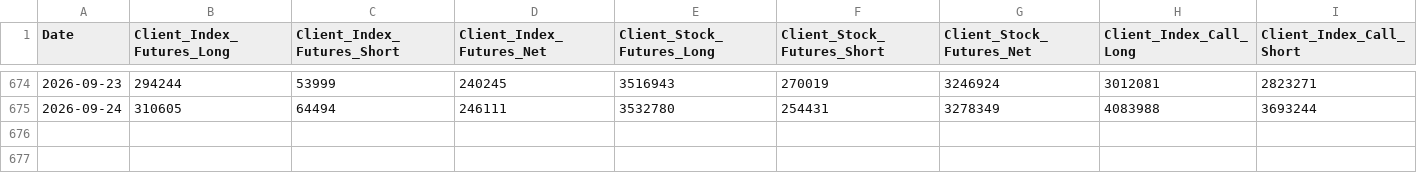
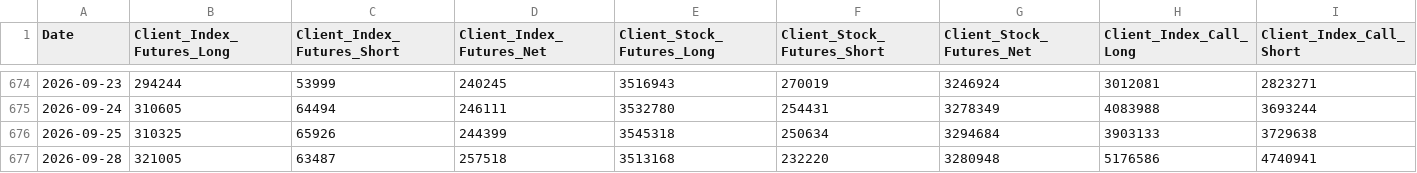
Before and after one commit to aswinv90/indian-market-historical-data, a CSV file: data/FLOWS/fii_derivatives.csv, drawn as a sheet; only a part is shown, gaps mark what is left out; rows hold the shown columns only; the diff names each change by its address in the sheet, - before the commit and + after, or states it on an @@ line.

Commit message:
chore(flows): daily institutional capital flows update 2026-09-28

```diff
--- a/data/FLOWS/fii_derivatives.csv
+++ b/data/FLOWS/fii_derivatives.csv
+row 676: 2026-09-25 | 310325 | 65926 | 244399 | 3545318 | 250634 | 3294684 | 3903133 | 3729638
+row 677: 2026-09-28 | 321005 | 63487 | 257518 | 3513168 | 232220 | 3280948 | 5176586 | 4740941
```
Also changed, not shown: data/FLOWS/fii_dii_cash.csv, 2 other files.
